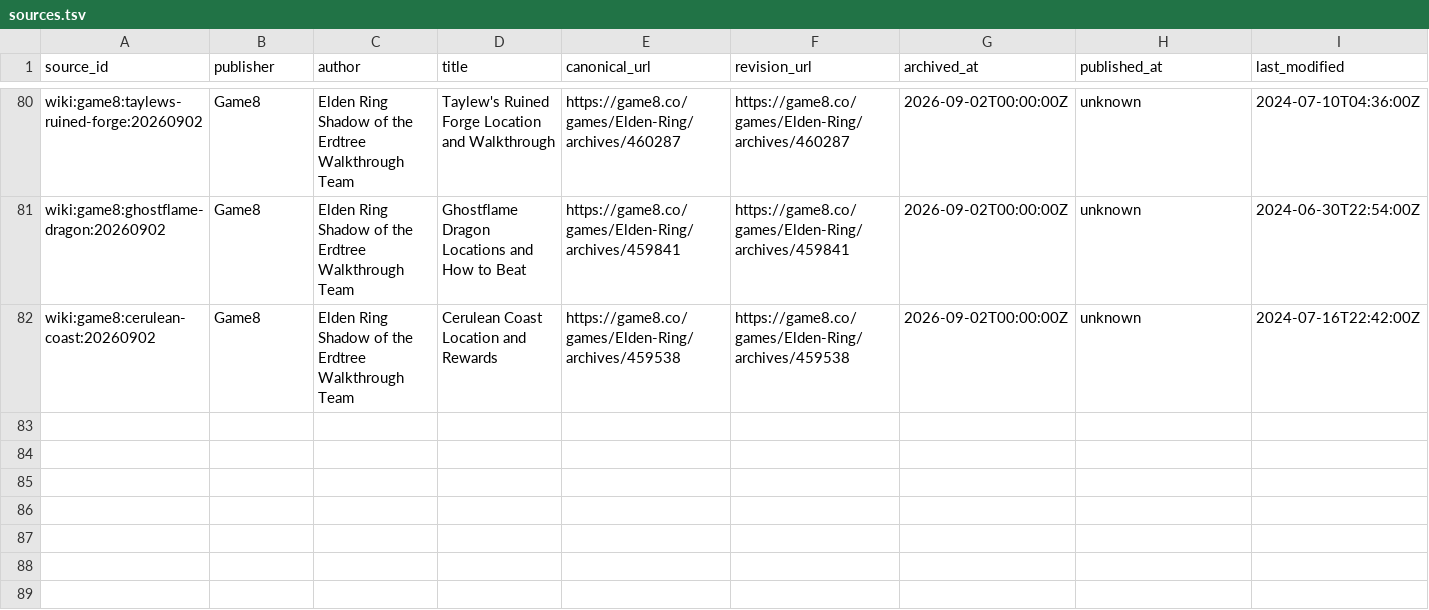
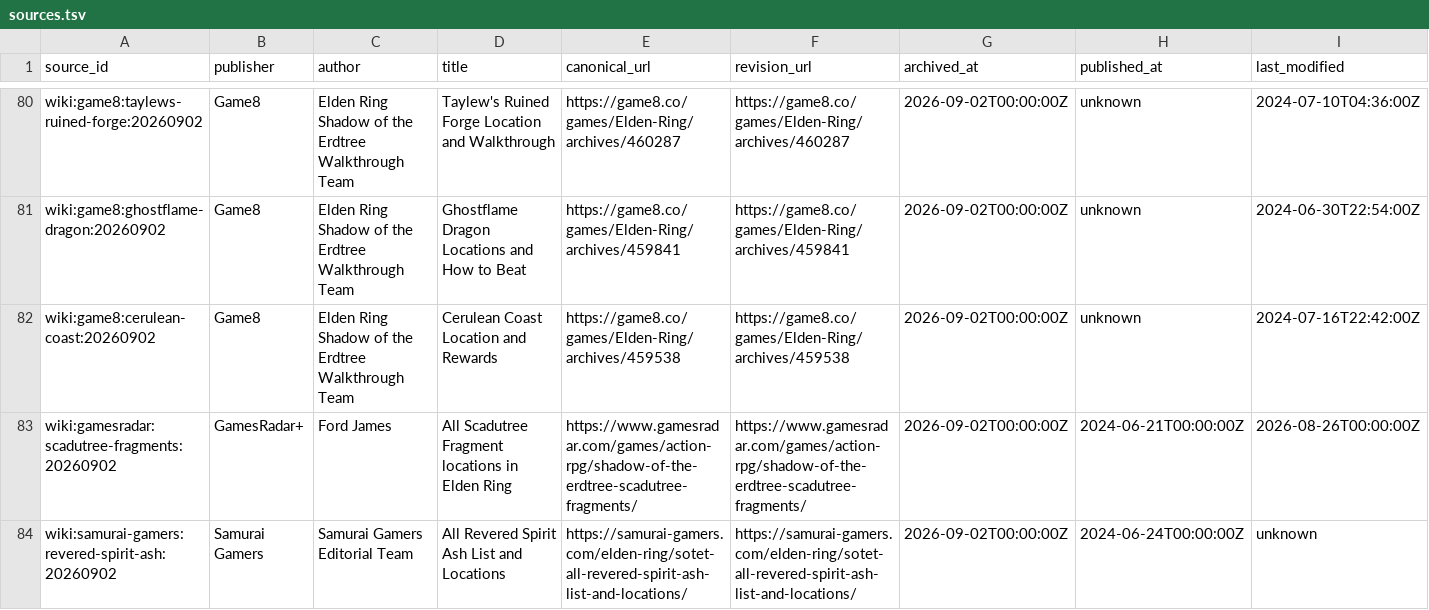
Before and after one commit to 4laric/er-archipelago, a TSV file: greenfield/evidence/wiki-audit/sources.tsv, drawn as a sheet; only a part is shown, gaps mark what is left out; rows hold the shown columns only; the diff names each change by its address in the sheet, - before the commit and + after, or states it on an @@ line.

```diff
--- a/greenfield/evidence/wiki-audit/sources.tsv
+++ b/greenfield/evidence/wiki-audit/sources.tsv
+row 83: wiki:gamesradar:scadutree-fragments:20260902 | GamesRadar+ | Ford James | All Scadutree Fragment locations in Elden Ring | https://www.gamesradar.com/games/action-rpg/shadow-of-the-erdtree-scadutree-fragments/ | https://www.gamesradar.com/games/action-rpg/shadow-of-the-erdtree-scadutree-fragments/ | 2026-09-02T00:00:00Z | 2024-06-21T00:00:00Z | 2026-08-26T00:00:00Z
+row 84: wiki:samurai-gamers:revered-spirit-ash:20260902 | Samurai Gamers | Samurai Gamers Editorial Team | All Revered Spirit Ash List and Locations | https://samurai-gamers.com/elden-ring/sotet-all-revered-spirit-ash-list-and-locations/ | https://samurai-gamers.com/elden-ring/sotet-all-revered-spirit-ash-list-and-locations/ | 2026-09-02T00:00:00Z | 2024-06-24T00:00:00Z | unknown
```
Also changed, not shown: 8 other files.
